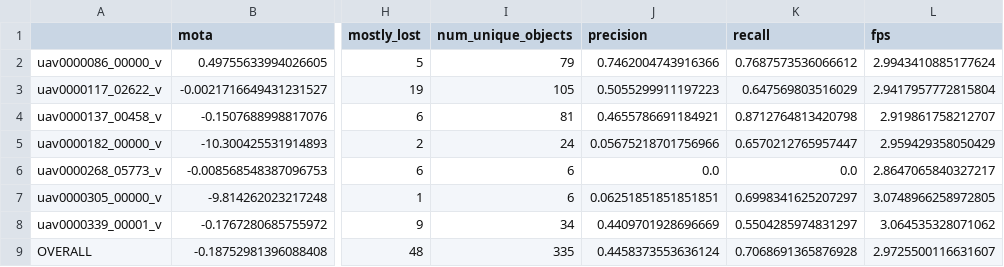
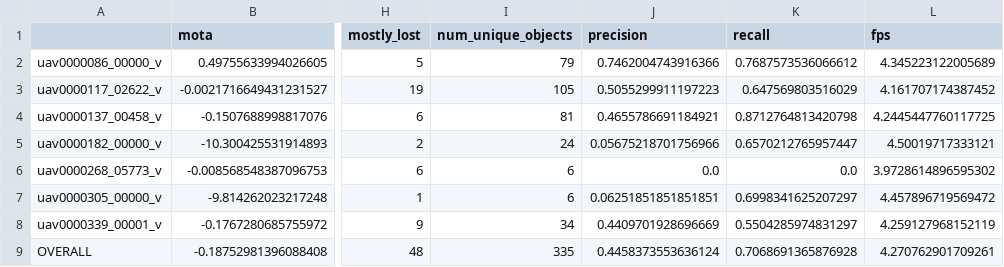
Before and after one commit to tarubee19/aerial-guardian, a CSV file: benchmarks/results/tracking/botsort-drone_per_sequence.csv, drawn as a sheet; only a part is shown, gaps mark what is left out; the diff names each change by its address in the sheet, - before the commit and + after, or states it on an @@ line.

```diff
--- a/benchmarks/results/tracking/botsort-drone_per_sequence.csv
+++ b/benchmarks/results/tracking/botsort-drone_per_sequence.csv
-L2 (fps): 2.9943410885177624
+L2 (fps): 4.345223122005689
-L3 (fps): 2.9417957772815804
+L3 (fps): 4.161707174387452
-L4 (fps): 2.919861758212707
+L4 (fps): 4.2445447760117725
-L5 (fps): 2.959429358050429
+L5 (fps): 4.50019717333121
-L6 (fps): 2.8647065840327217
+L6 (fps): 3.9728614896595302
-L7 (fps): 3.0748966258972805
+L7 (fps): 4.457896719569472
-L8 (fps): 3.064535328071062
+L8 (fps): 4.259127968152119
-L9 (fps): 2.9725500116631607
+L9 (fps): 4.270762901709261
```
Also changed, not shown: benchmarks/results/tracking/bytetrack_per_sequence.csv, benchmarks/results/tracking/pipeline-full_per_sequence.csv, 10 other files.
